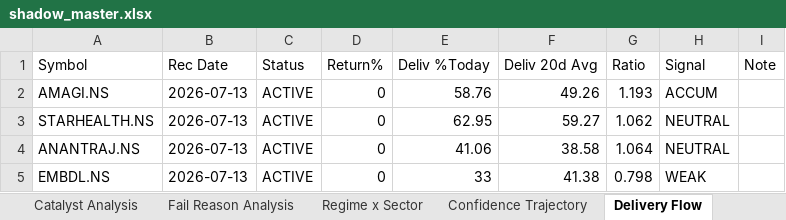
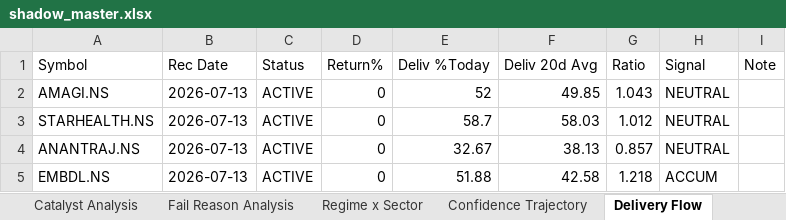
Before and after one commit to Gdsk-Sravan/Analyse-recommend-track, an Excel workbook: shadow_master.xlsx, sheet Delivery Flow, drawn as a sheet; values as stored, in another font and other column widths than the file's, no borders; the diff names each change by its address in the sheet, - before the commit and + after, or states it on an @@ line.

```diff
--- a/shadow_master.xlsx (sheet Delivery Flow)
+++ b/shadow_master.xlsx (sheet Delivery Flow)
-E2 (Deliv %Today): 58.76
+E2 (Deliv %Today): 52
-F2 (Deliv 20d Avg): 49.26
+F2 (Deliv 20d Avg): 49.85
-G2 (Ratio): 1.193
+G2 (Ratio): 1.043
-H2 (Signal): ACCUM
+H2 (Signal): NEUTRAL
-E3 (Deliv %Today): 62.95
+E3 (Deliv %Today): 58.7
-F3 (Deliv 20d Avg): 59.27
+F3 (Deliv 20d Avg): 58.03
-G3 (Ratio): 1.062
+G3 (Ratio): 1.012
-E4 (Deliv %Today): 41.06
+E4 (Deliv %Today): 32.67
-F4 (Deliv 20d Avg): 38.58
+F4 (Deliv 20d Avg): 38.13
-G4 (Ratio): 1.064
+G4 (Ratio): 0.857
-E5 (Deliv %Today): 33
+E5 (Deliv %Today): 51.88
-F5 (Deliv 20d Avg): 41.38
+F5 (Deliv 20d Avg): 42.58
-G5 (Ratio): 0.798
+G5 (Ratio): 1.218
-H5 (Signal): WEAK
+H5 (Signal): ACCUM
```
Also changed, not shown: sheet Sector Rotation, 1 other file.
